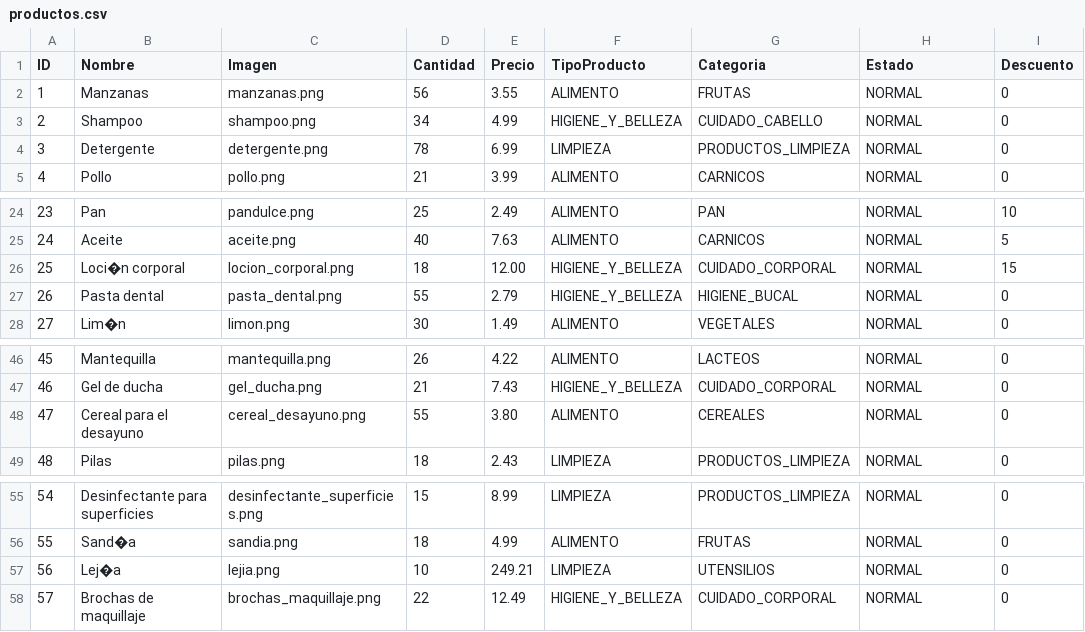
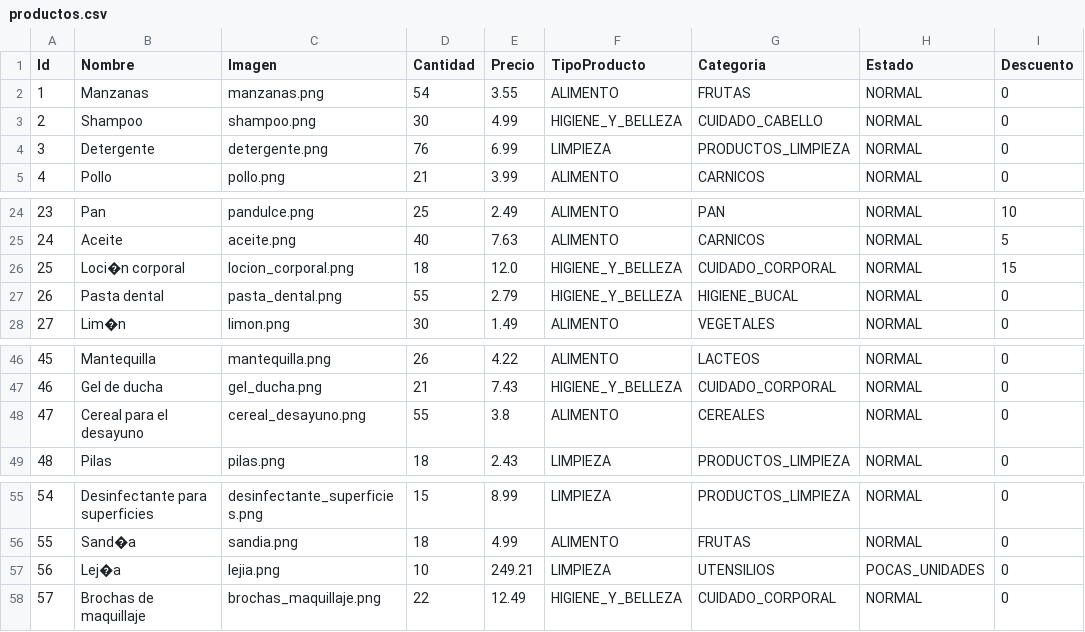
Before and after one commit to Gorkaaa/proyecto, a CSV file: gaoMarket/resources/datos/productos.csv, drawn as a sheet; only a part is shown, gaps mark what is left out.

```diff
--- a/gaoMarket/resources/datos/productos.csv
+++ b/gaoMarket/resources/datos/productos.csv
@@ -1,5 +1,5 @@
-ID;Nombre;Imagen;Cantidad;Precio;TipoProducto;Categoria;Estado;Descuento
-1;Manzanas;manzanas.png;56;3.55;ALIMENTO;FRUTAS;NORMAL;0
-2;Shampoo;shampoo.png;34;4.99;HIGIENE_Y_BELLEZA;CUIDADO_CABELLO;NORMAL;0
-3;Detergente;detergente.png;78;6.99;LIMPIEZA;PRODUCTOS_LIMPIEZA;NORMAL;0
+Id;Nombre;Imagen;Cantidad;Precio;TipoProducto;Categoria;Estado;Descuento
+1;Manzanas;manzanas.png;54;3.55;ALIMENTO;FRUTAS;NORMAL;0
+2;Shampoo;shampoo.png;30;4.99;HIGIENE_Y_BELLEZA;CUIDADO_CABELLO;NORMAL;0
+3;Detergente;detergente.png;76;6.99;LIMPIEZA;PRODUCTOS_LIMPIEZA;NORMAL;0
 4;Pollo;pollo.png;21;3.99;ALIMENTO;CARNICOS;NORMAL;0
@@ -25,3 +25,3 @@ ID;Nombre;Imagen;Cantidad;Precio;TipoProducto;Categoria;Estado;Descuento
 24;Aceite;aceite.png;40;7.63;ALIMENTO;CARNICOS;NORMAL;5
-25;Loci�n corporal;locion_corporal.png;18;12.00;HIGIENE_Y_BELLEZA;CUIDADO_CORPORAL;NORMAL;15
+25;Loci�n corporal;locion_corporal.png;18;12.0;HIGIENE_Y_BELLEZA;CUIDADO_CORPORAL;NORMAL;15
 26;Pasta dental;pasta_dental.png;55;2.79;HIGIENE_Y_BELLEZA;HIGIENE_BUCAL;NORMAL;0
@@ -47,3 +47,3 @@ ID;Nombre;Imagen;Cantidad;Precio;TipoProducto;Categoria;Estado;Descuento
 46;Gel de ducha;gel_ducha.png;21;7.43;HIGIENE_Y_BELLEZA;CUIDADO_CORPORAL;NORMAL;0
-47;Cereal para el desayuno;cereal_desayuno.png;55;3.80;ALIMENTO;CEREALES;NORMAL;0
+47;Cereal para el desayuno;cereal_desayuno.png;55;3.8;ALIMENTO;CEREALES;NORMAL;0
 48;Pilas;pilas.png;18;2.43;LIMPIEZA;PRODUCTOS_LIMPIEZA;NORMAL;0
@@ -56,3 +56,3 @@ ID;Nombre;Imagen;Cantidad;Precio;TipoProducto;Categoria;Estado;Descuento
 55;Sand�a;sandia.png;18;4.99;ALIMENTO;FRUTAS;NORMAL;0
-56;Lej�a;lejia.png;10;249.21;LIMPIEZA;UTENSILIOS;NORMAL;0
+56;Lej�a;lejia.png;10;249.21;LIMPIEZA;UTENSILIOS;POCAS_UNIDADES;0
 57;Brochas de maquillaje;brochas_maquillaje.png;22;12.49;HIGIENE_Y_BELLEZA;CUIDADO_CORPORAL;NORMAL;0
```
Also changed, not shown: 1 other file.
